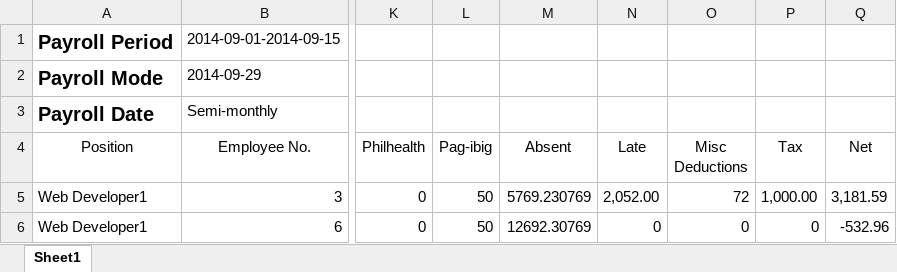
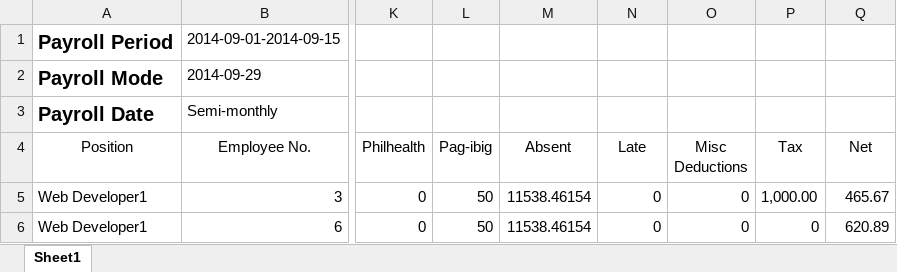
Before and after one commit to geekineers/lemonade, an Excel workbook: public/excel_files/masterlist-2014-09-29.xlsx, sheet Sheet1, drawn as a sheet; only a part is shown, gaps mark what is left out; values as stored, in another font and other column widths than the file's, no borders; the diff names each change by its address in the sheet, - before the commit and + after, or states it on an @@ line.

Commit message:
Trash and Table Fix

```diff
--- a/public/excel_files/masterlist-2014-09-29.xlsx (sheet Sheet1)
+++ b/public/excel_files/masterlist-2014-09-29.xlsx (sheet Sheet1)
-M5 (Absent): 5769.230769
+M5 (Absent): 11538.46154
-N5 (Late): 2,052.00
+N5 (Late): 0
-O5 (Misc Deductions): 72
+O5 (Misc Deductions): 0
-Q5 (Net): 3,181.59
+Q5 (Net): 465.67
-M6 (Absent): 12692.30769
+M6 (Absent): 11538.46154
-Q6 (Net): -532.96
+Q6 (Net): 620.89
```
Also changed, not shown: 30 other files.
